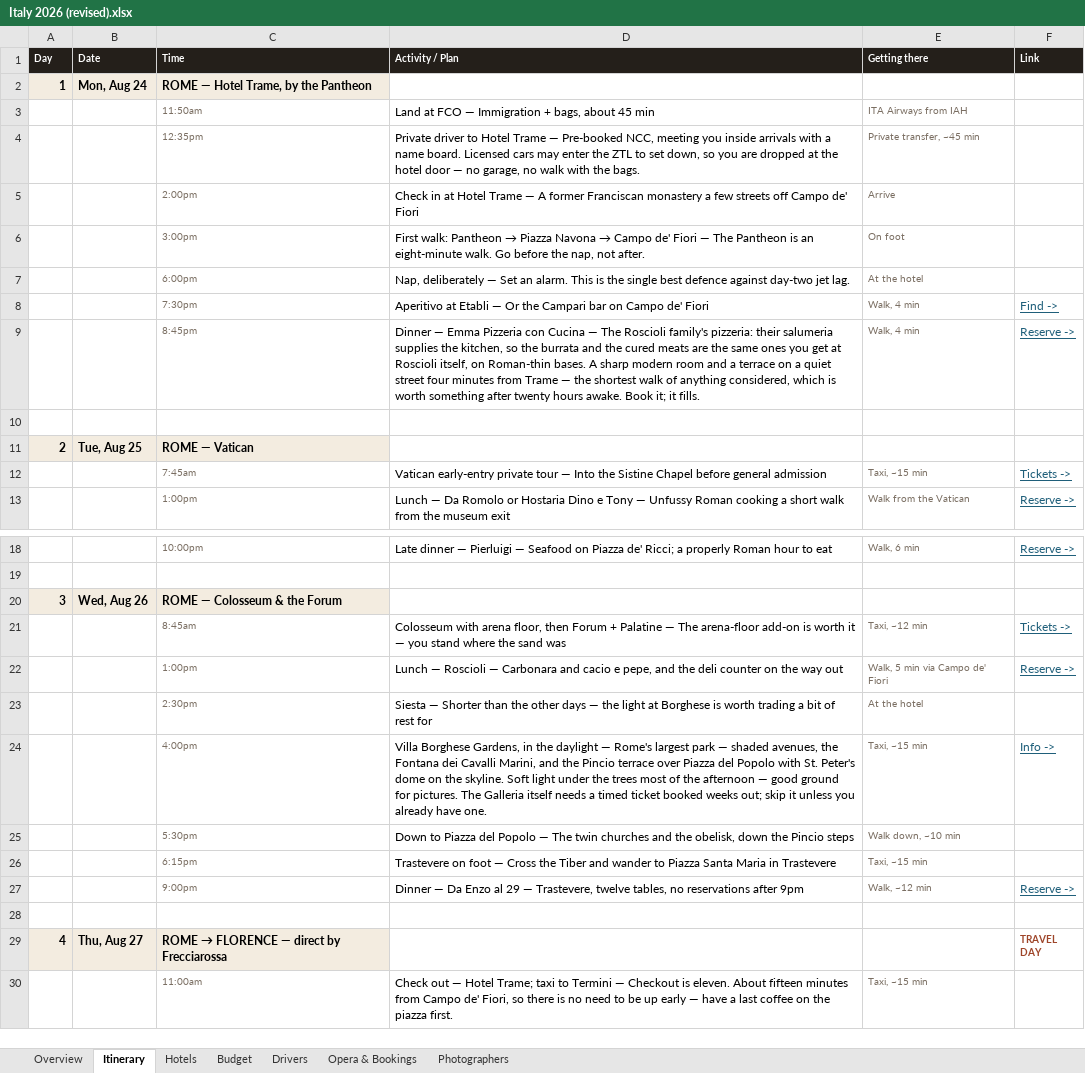
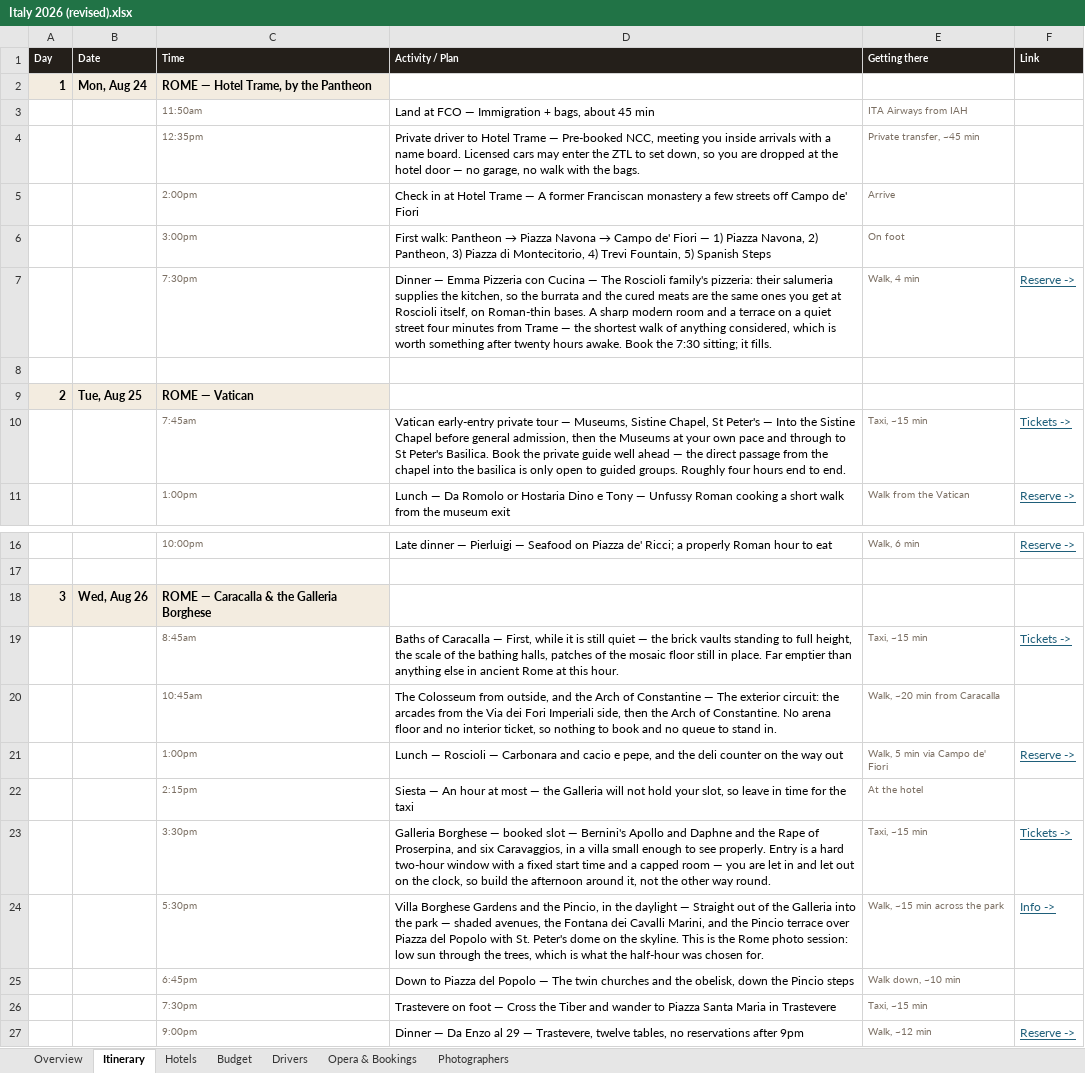
Before and after one commit to JunxuanH/trip-planner, an Excel workbook: italy-2026/dist/Italy 2026 (revised).xlsx, sheet Itinerary, drawn as a sheet; only a part is shown, gaps mark what is left out; the shorter side is filled out with more unchanged rows; values as stored, in another font and other column widths than the file's, no borders; removed rows and columns are numbered as before the commit, all else as after; the diff names each change by its address in the sheet, - before the commit and + after, or states it on an @@ line.

```diff
--- a/italy-2026/dist/Italy 2026 (revised).xlsx (sheet Itinerary)
+++ b/italy-2026/dist/Italy 2026 (revised).xlsx (sheet Itinerary)
-D6 (Activity / Plan): …Fiori — The Pantheon is an eight-minute walk. Go before the nap, not after.
+D6 (Activity / Plan): …Fiori — 1) Piazza Navona, 2) Pantheon, 3) Piazza di Montecitorio, 4) Trevi Fountain, 5) Spanish Steps
-row 7:  |  | 6:00pm | Nap, deliberately — Set an alarm. This is the single best defence against day-two jet lag. | At the hotel
-row 8:  |  | 7:30pm | Aperitivo at Etabli — Or the Campari bar on Campo de' Fiori | Walk, 4 min | Find ->
-C7 (Time): 8:45pm
+C7 (Time): 7:30pm
-D7 (Activity / Plan): …awake. Book it; it fills.
+D7 (Activity / Plan): …awake. Book the 7:30 sitting; it fills.
-D10 (Activity / Plan): …tour — Into the Sistine Chapel before general admission
+D10 (Activity / Plan): …tour — Museums, Sistine Chapel, St Peter's — Into the Sistine Chapel before general admission, then the Museums at your own pace and through to St Peter's Basilica. Book the private guide well ahead — the direct passage from the chapel into the basilica is only open to guided groups. Roughly four hours end to end.
-C18 (Time): ROME — Colosseum & the Forum
+C18 (Time): ROME — Caracalla & the Galleria Borghese
-D19 (Activity / Plan): Colosseum with arena floor, then Forum + Palatine — The arena-floor add-on is worth it — you stand where the sand was
+D19 (Activity / Plan): Baths of Caracalla — First, while it is still quiet — the brick vaults standing to full height, the scale of the bathing halls, patches of the mosaic floor still in place. Far emptier than anything else in ancient Rome at this hour.
-E19 (Getting there): Taxi, ~12 min
+E19 (Getting there): Taxi, ~15 min
+row 20:  |  | 10:45am | The Colosseum from outside, and the Arch of Constantine — The exterior circuit: the arcades from the Via dei Fori Imperiali side, then the Arch of Constantine. No arena floor and no interior ticket, so nothing to book and no queue to stand in. | Walk, ~20 min from Caracalla
-C22 (Time): 2:30pm
+C22 (Time): 2:15pm
-D22 (Activity / Plan): Siesta — Shorter than the other days — the light at Borghese is worth trading a bit of rest for
+D22 (Activity / Plan): Siesta — An hour at most — the Galleria will not hold your slot, so leave in time for the taxi
-row 24:  |  | 4:00pm | Villa Borghese Gardens, in the daylight — Rome's largest park — shaded avenues, the Fontana dei Cavalli Marini, and the Pincio terrace over Piazza del Popolo with St. Peter's dome on the skyline. Soft light under the trees most of the afternoon — good ground for pictures. The Galleria itself needs a timed ticket booked weeks out; skip it unless you already have one. | Taxi, ~15 min | Info ->
+row 23:  |  | 3:30pm | Galleria Borghese — booked slot — Bernini's Apollo and Daphne and the Rape of Proserpina, and six Caravaggios, in a villa small enough to see properly. Entry is a hard two-hour window with a fixed start time and a capped room — you are let in and let out on the clock, so build the afternoon around it, not the other way round. | Taxi, ~15 min | Tickets ->
+row 24:  |  | 5:30pm | Villa Borghese Gardens and the Pincio, in the daylight — Straight out of the Galleria into the park — shaded avenues, the Fontana dei Cavalli Marini, and the Pincio terrace over Piazza del Popolo with St. Peter's dome on the skyline. This is the Rome photo session: low sun through the trees, which is what the half-hour was chosen for. | Walk, ~15 min across the park | Info ->
-C25 (Time): 5:30pm
+C25 (Time): 6:45pm
-C26 (Time): 6:15pm
+C26 (Time): 7:30pm
```
Also changed, not shown: sheet Opera & Bookings, sheet Budget, 4 other files.
